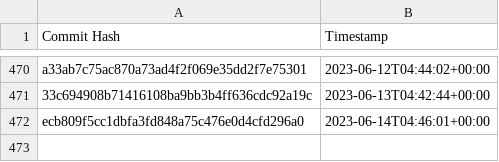
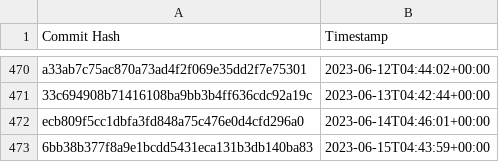
Before and after one commit to the-commons-project/vci-directory, a CSV file: logs/audit-index.csv, drawn as a sheet; only a part is shown, gaps mark what is left out; the diff names each change by its address in the sheet, - before the commit and + after, or states it on an @@ line.

Commit message:
added commit hash to audit index

```diff
--- a/logs/audit-index.csv
+++ b/logs/audit-index.csv
+row 473: 6bb38b377f8a9e1bcdd5431eca131b3db140ba83 | 2023-06-15T04:43:59+00:00
```
